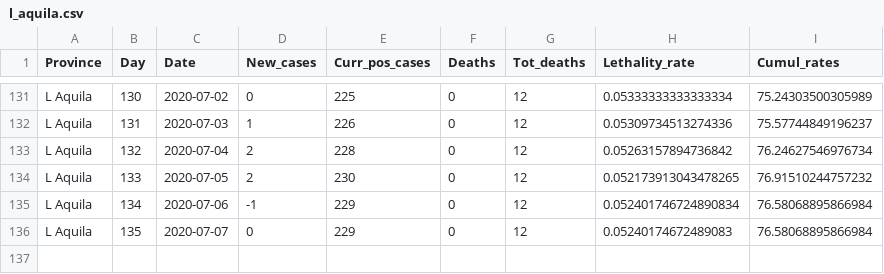
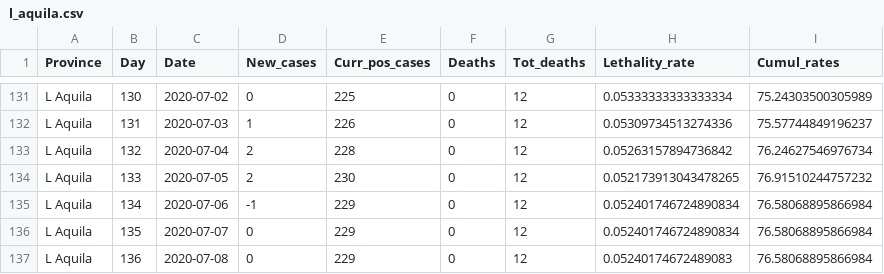
Before and after one commit to CEEDS-DEMM/COVID-Pro-Dataset, a CSV file: Deaths_Abruzzo/l_aquila.csv, drawn as a sheet; only a part is shown, gaps mark what is left out.

```diff
--- a/Deaths_Abruzzo/l_aquila.csv
+++ b/Deaths_Abruzzo/l_aquila.csv
@@ -135,2 +135,3 @@ L Aquila,133,2020-07-05,2,230,0,12,0.052173913043478265,76.91510244757232
 L Aquila,134,2020-07-06,-1,229,0,12,0.052401746724890834,76.58068895866984
-L Aquila,135,2020-07-07,0,229,0,12,0.05240174672489083,76.58068895866984
+L Aquila,135,2020-07-07,0,229,0,12,0.052401746724890834,76.58068895866984
+L Aquila,136,2020-07-08,0,229,0,12,0.05240174672489083,76.58068895866984
```
Also changed, not shown: Deaths_Calabria/cosenza.csv, Deaths_Emilia-Romagna/ravenna.csv, 42 other files.
